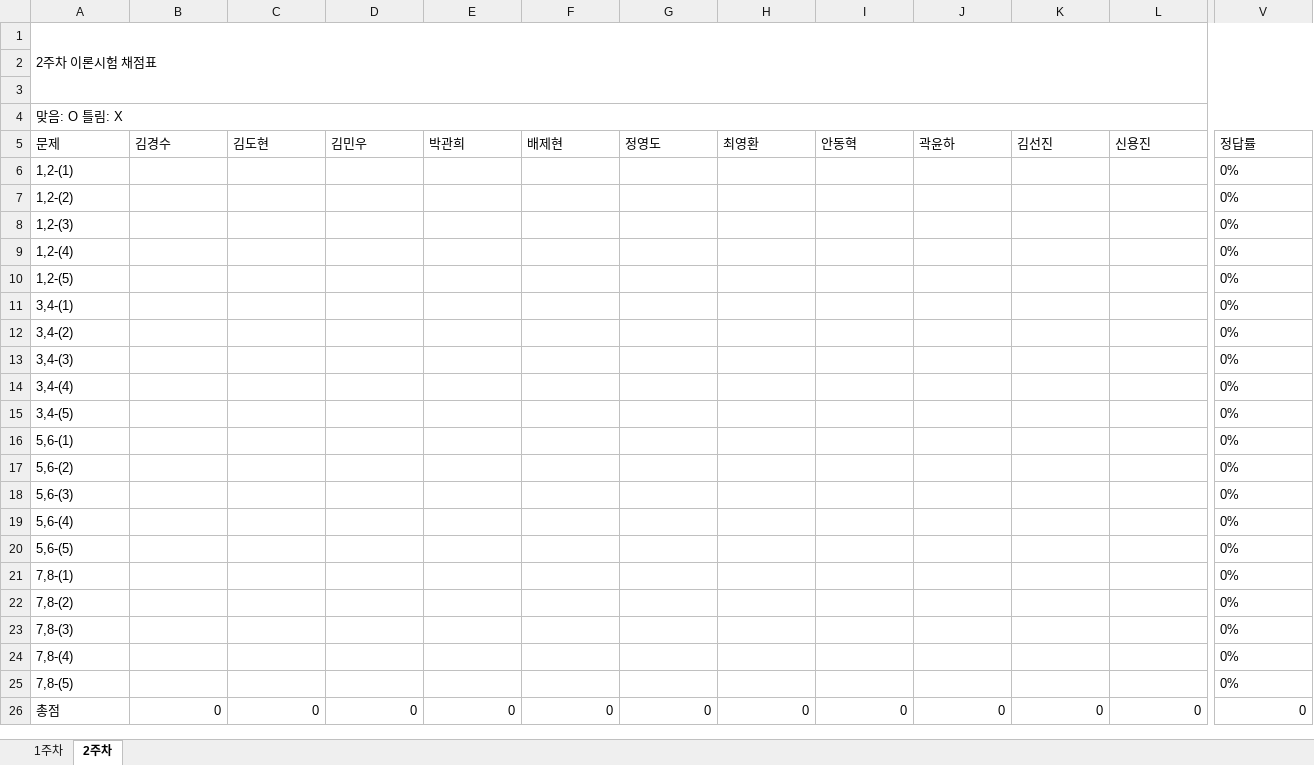
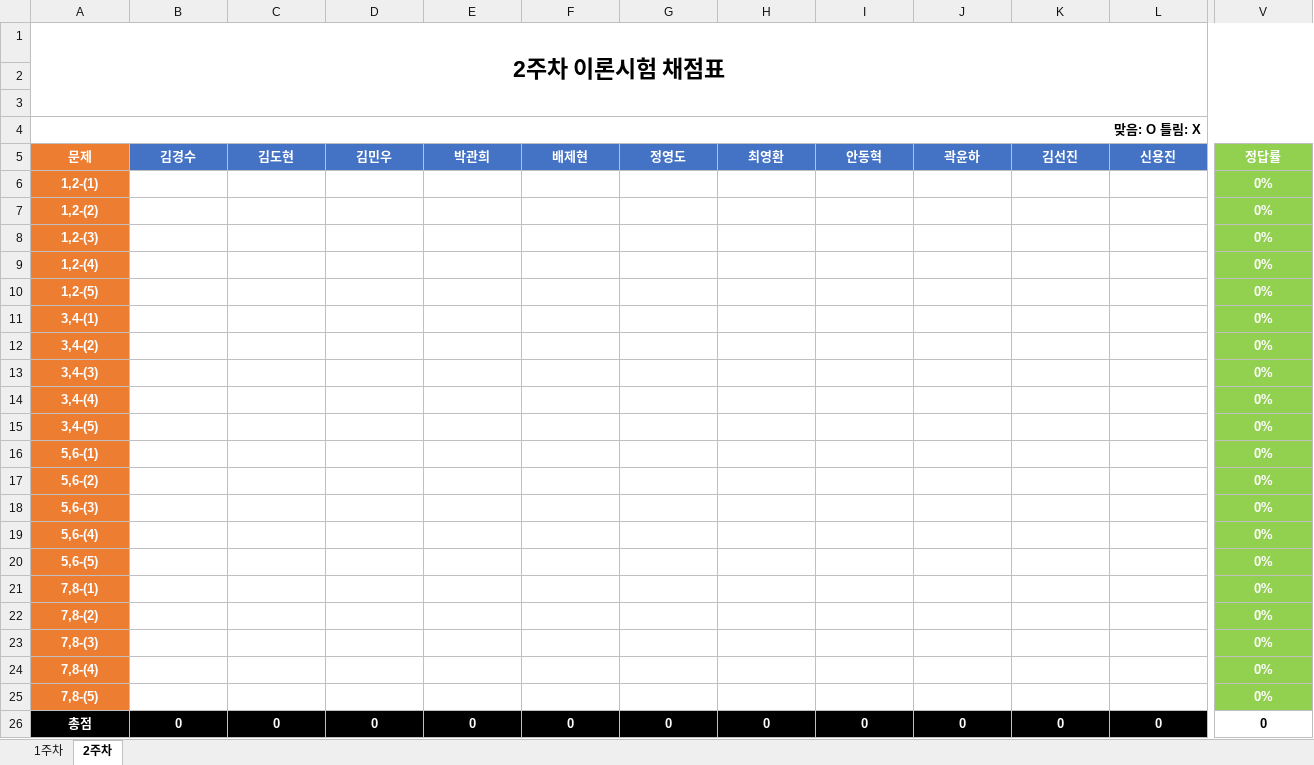
Before and after one commit to JoSihun/DeepLearningStudy, an Excel workbook: 03_TEST_DATA/DeepLearningStudy_3기_채점표.xlsx, sheet 2주차, drawn as a sheet; only a part is shown, gaps mark what is left out; values as stored, in another font and other column widths than the file's, no borders; the diff covers the shown part only; the diff names each change by its address in the sheet, - before the commit and + after, or states it on an @@ line.

Commit message:
DeepLearningStudy_3기_채점표

```diff
--- a/03_TEST_DATA/DeepLearningStudy_3기_채점표.xlsx (sheet 2주차)
+++ b/03_TEST_DATA/DeepLearningStudy_3기_채점표.xlsx (sheet 2주차)
@@ A1 bold: off → on, alignment: left → center, text size: larger @@
@@ A4 bold: off → on, alignment: left → right @@
@@ A5:V5 bold: off → on, text colour: black → #FFFFFF, alignment: left → center @@
-A5:A25 fill: none
+A5:A25 fill: #ED7D31
-B5:L5 fill: none
+B5:L5 fill: #4472C4
-V5:V25 fill: none
+V5:V25 fill: #92D050
@@ A6:A25 bold: off → on, text colour: black → #FFFFFF @@
-A6:A26 alignment: left
+A6:A26 alignment: center
@@ V6:V25 bold: off → on, text colour: black → #FFFFFF, alignment: left → center @@
-A26:V26 bold: off
+A26:V26 bold: on
@@ A26:L26 text colour: black → #FFFFFF, fill: none → #000000 @@
-B26:V26 alignment: right
+B26:V26 alignment: center
```
Also changed, not shown: cell formats elsewhere in this sheet, sheet 1주차.
